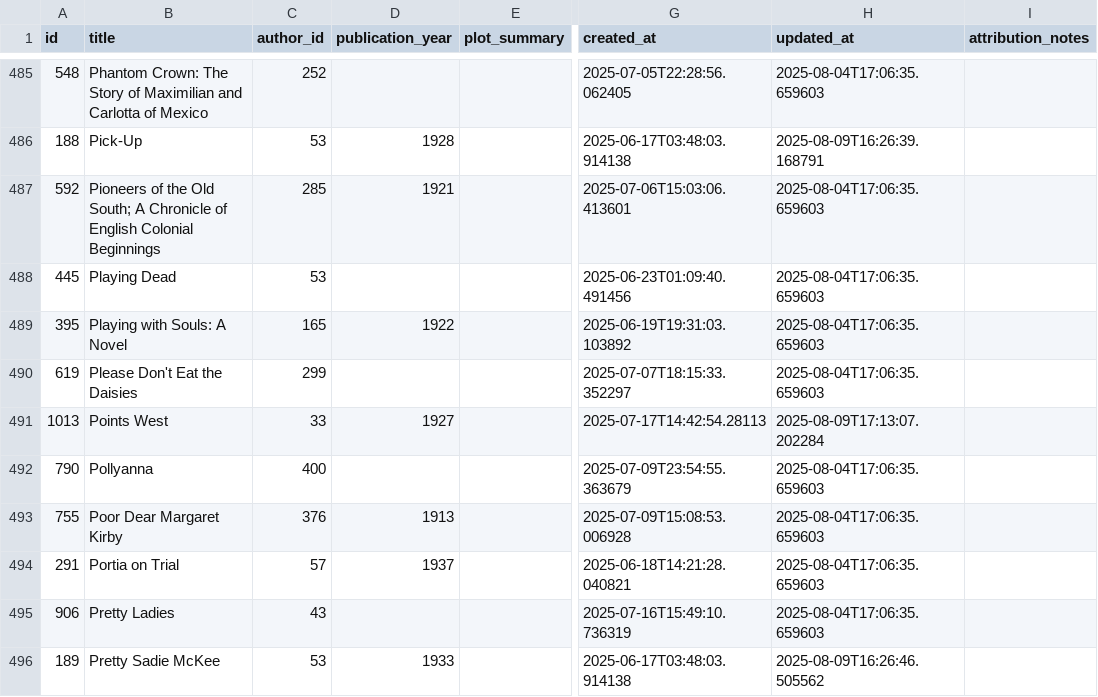
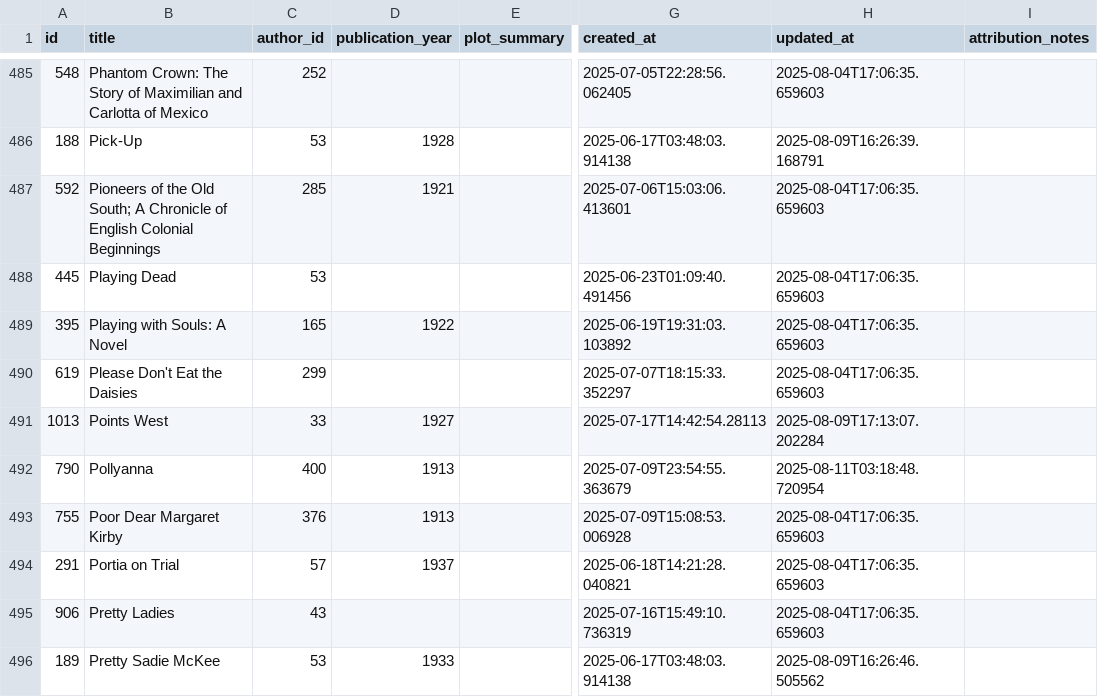
Before and after one commit to nonmodernist/her-hollywood-story, a CSV file: _backend/source-data/current/source_works_rows.csv, drawn as a sheet; only a part is shown, gaps mark what is left out; the diff names each change by its address in the sheet, - before the commit and + after, or states it on an @@ line.

```diff
--- a/_backend/source-data/current/source_works_rows.csv
+++ b/_backend/source-data/current/source_works_rows.csv
-D492 (publication_year): (empty)
+D492 (publication_year): 1913
-H492 (updated_at): 2025-08-04T17:06:35.659603
+H492 (updated_at): 2025-08-11T03:18:48.720954
```
Also changed, not shown: _backend/source-data/current/films_rows.csv, 58 other files.
